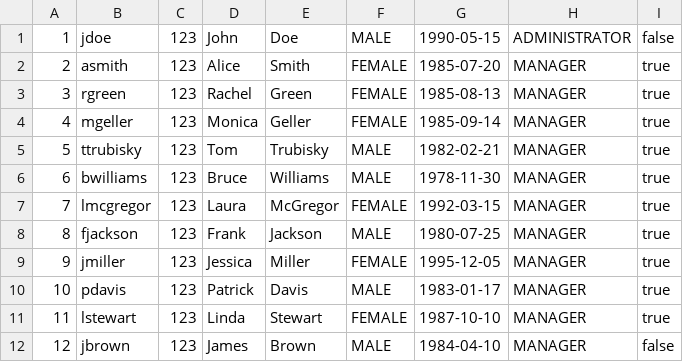
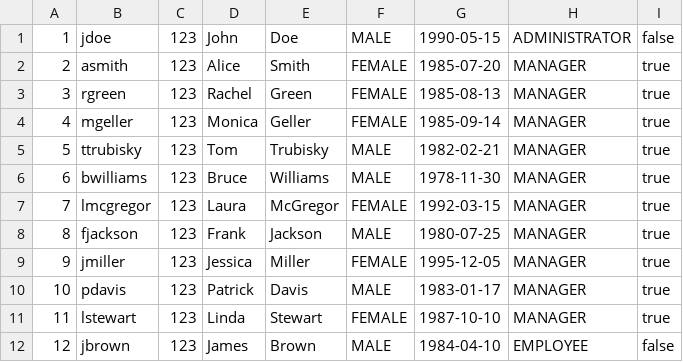
Before and after one commit to ana-edelinski/cocoa-connect, a CSV file: backend/src/main/webapp/users.csv, drawn as a sheet.

```diff
--- a/backend/src/main/webapp/users.csv
+++ b/backend/src/main/webapp/users.csv
@@ -11,2 +11,2 @@
 11;lstewart;123;Linda;Stewart;FEMALE;1987-10-10;MANAGER;true
-12;jbrown;123;James;Brown;MALE;1984-04-10;MANAGER;false
+12;jbrown;123;James;Brown;MALE;1984-04-10;EMPLOYEE;false
```
Also changed, not shown: apache-tomcat-9.0.86/webapps/backend/chocolates.csv, apache-tomcat-9.0.86/webapps/backend/users.csv, 19 other files.
